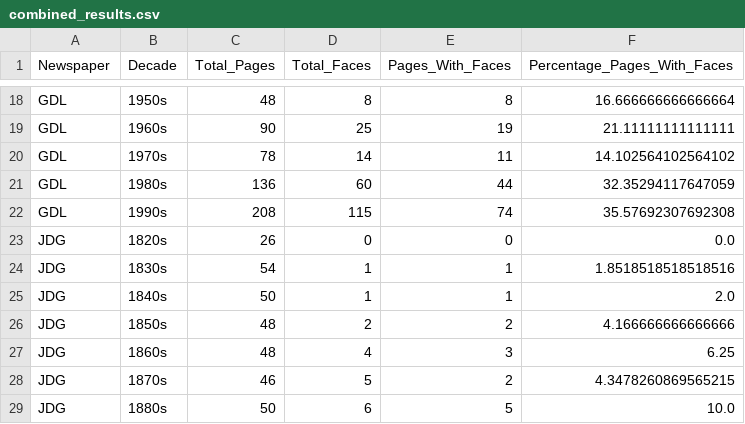
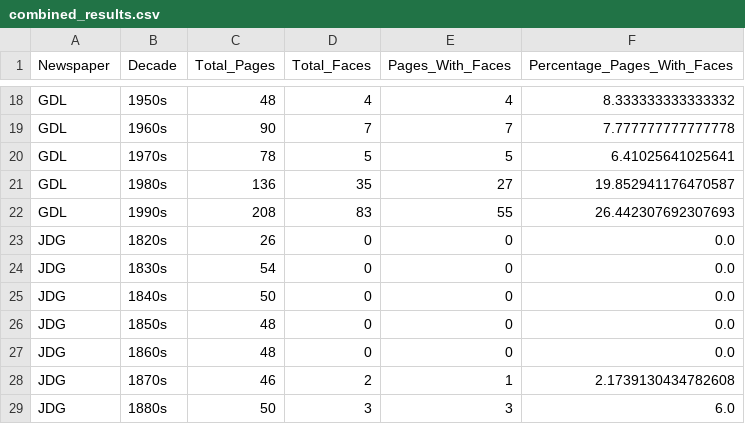
Before and after one commit to jaco4873/cds-visual-analytics-2025, a CSV file: src/assignment_4/output/results/combined_results.csv, drawn as a sheet; only a part is shown, gaps mark what is left out; the diff covers the shown part only; the diff names each change by its address in the sheet, - before the commit and + after, or states it on an @@ line.

Commit message:
docs: update README and results for assignment 4 analysis - Revised the README to clarify the historical context of the newspapers and the analysis methodology. - Adjusted face detection thresholds in the results to reduce false positives, leading to more accurate historical trends. - Updated CSV output files with corrected face detection data across decades for GDL, IMP, and JDG. - Enhanced visualizations to reflect the refined analysis and trends in face representation in print media.

```diff
--- a/src/assignment_4/output/results/combined_results.csv
+++ b/src/assignment_4/output/results/combined_results.csv
-D18 (Total_Faces): 8
+D18 (Total_Faces): 4
-E18 (Pages_With_Faces): 8
+E18 (Pages_With_Faces): 4
-F18 (Percentage_Pages_With_Faces): 16.666666666666664
+F18 (Percentage_Pages_With_Faces): 8.333333333333332
-D19 (Total_Faces): 25
+D19 (Total_Faces): 7
-E19 (Pages_With_Faces): 19
+E19 (Pages_With_Faces): 7
-F19 (Percentage_Pages_With_Faces): 21.11111111111111
+F19 (Percentage_Pages_With_Faces): 7.777777777777778
-D20 (Total_Faces): 14
+D20 (Total_Faces): 5
-E20 (Pages_With_Faces): 11
+E20 (Pages_With_Faces): 5
-F20 (Percentage_Pages_With_Faces): 14.102564102564102
+F20 (Percentage_Pages_With_Faces): 6.41025641025641
-D21 (Total_Faces): 60
+D21 (Total_Faces): 35
-E21 (Pages_With_Faces): 44
+E21 (Pages_With_Faces): 27
-F21 (Percentage_Pages_With_Faces): 32.35294117647059
+F21 (Percentage_Pages_With_Faces): 19.852941176470587
-D22 (Total_Faces): 115
+D22 (Total_Faces): 83
-E22 (Pages_With_Faces): 74
+E22 (Pages_With_Faces): 55
-F22 (Percentage_Pages_With_Faces): 35.57692307692308
+F22 (Percentage_Pages_With_Faces): 26.442307692307693
-D24:D25 (Total_Faces): 1
+D24:D25 (Total_Faces): 0
-E24:E25 (Pages_With_Faces): 1
+E24:E25 (Pages_With_Faces): 0
-F24 (Percentage_Pages_With_Faces): 1.8518518518518516
+F24 (Percentage_Pages_With_Faces): 0.0
-F25 (Percentage_Pages_With_Faces): 2.0
+F25 (Percentage_Pages_With_Faces): 0.0
-D26 (Total_Faces): 2
+D26 (Total_Faces): 0
-E26 (Pages_With_Faces): 2
+E26 (Pages_With_Faces): 0
-F26 (Percentage_Pages_With_Faces): 4.166666666666666
+F26 (Percentage_Pages_With_Faces): 0.0
-D27 (Total_Faces): 4
+D27 (Total_Faces): 0
-E27 (Pages_With_Faces): 3
+E27 (Pages_With_Faces): 0
-F27 (Percentage_Pages_With_Faces): 6.25
+F27 (Percentage_Pages_With_Faces): 0.0
-D28 (Total_Faces): 5
+D28 (Total_Faces): 2
-E28 (Pages_With_Faces): 2
+E28 (Pages_With_Faces): 1
-F28 (Percentage_Pages_With_Faces): 4.3478260869565215
+F28 (Percentage_Pages_With_Faces): 2.1739130434782608
-D29 (Total_Faces): 6
+D29 (Total_Faces): 3
-E29 (Pages_With_Faces): 5
+E29 (Pages_With_Faces): 3
-F29 (Percentage_Pages_With_Faces): 10.0
+F29 (Percentage_Pages_With_Faces): 6.0
```
Also changed, not shown: 117 edited cells elsewhere in this file, src/assignment_4/output/results/GDL_faces_by_decade.csv, src/assignment_4/output/results/IMP_faces_by_decade.csv, 7 other files.
